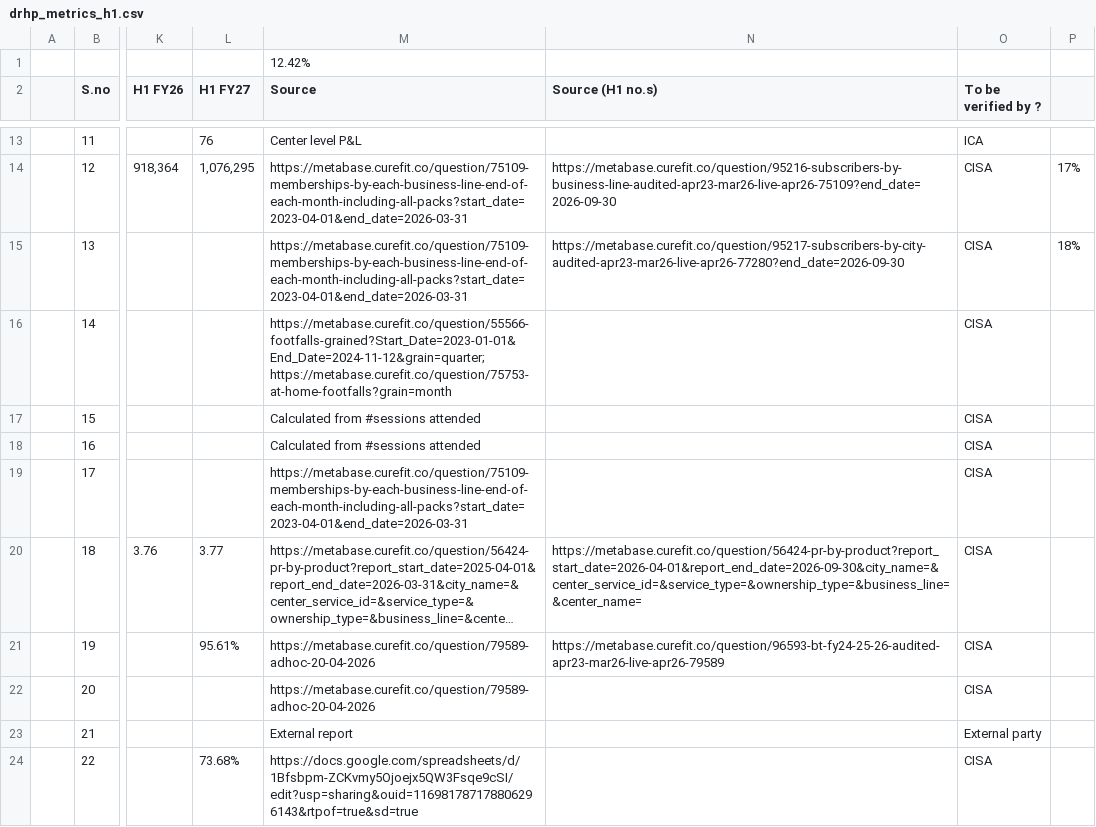
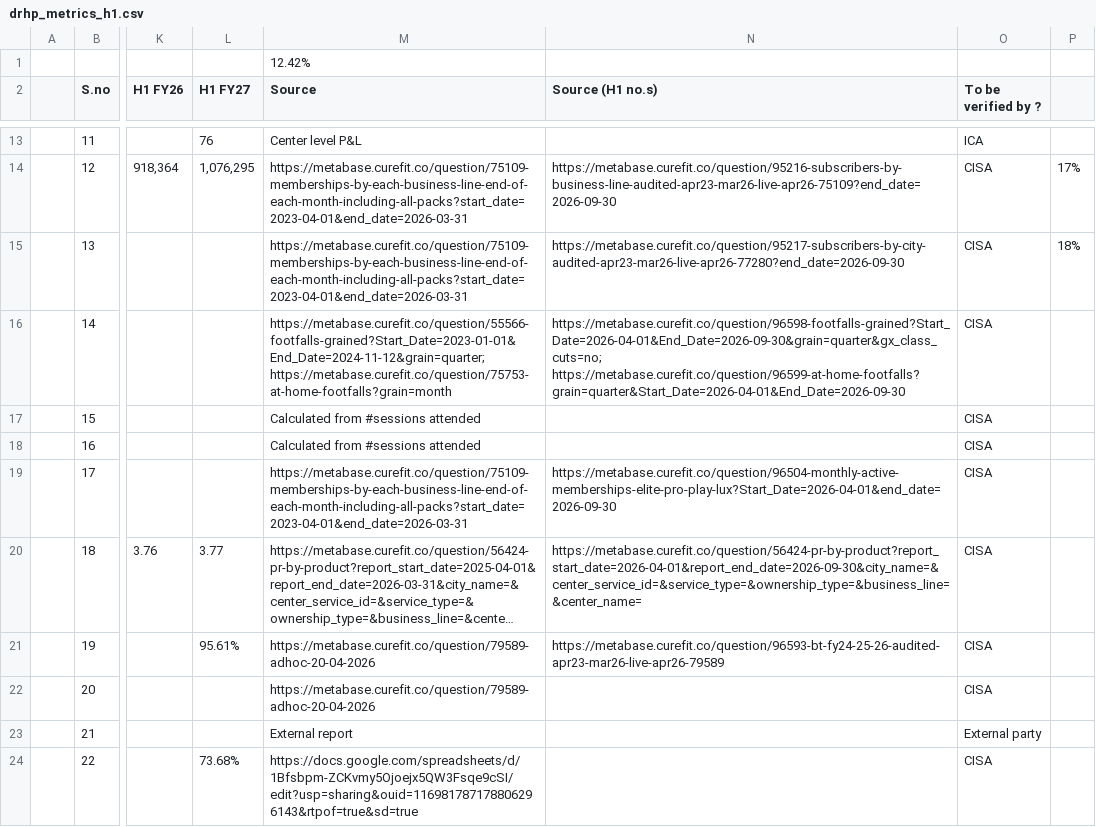
Before and after one commit to curefit/auditor-portal, a CSV file: artifacts/drhp_metrics_h1.csv, drawn as a sheet; only a part is shown, gaps mark what is left out; long unchanged cells end in …; the diff names each change by its address in the sheet, - before the commit and + after, or states it on an @@ line.

Commit message:
Add H1 footfall and sessions results (#68)

```diff
--- a/artifacts/drhp_metrics_h1.csv
+++ b/artifacts/drhp_metrics_h1.csv
-N16 (Source (H1 no.s)): (empty)
+N16 (Source (H1 no.s)): https://metabase.curefit.co/question/96598-footfalls-grained?Start_Date=2026-04-01&End_Date=2026-09-30&grain=quarter&gx_class_cuts=no; https://metabase.curefit.co/question/96599-at-home-footfalls?grain=quarter&Start_Date=2026-04-01&End_Date=2026-09-30
-N19 (Source (H1 no.s)): (empty)
+N19 (Source (H1 no.s)): https://metabase.curefit.co/question/96504-monthly-active-memberships-elite-pro-play-lux?Start_Date=2026-04-01&end_date=2026-09-30
```
Also changed, not shown: 6 other files.
